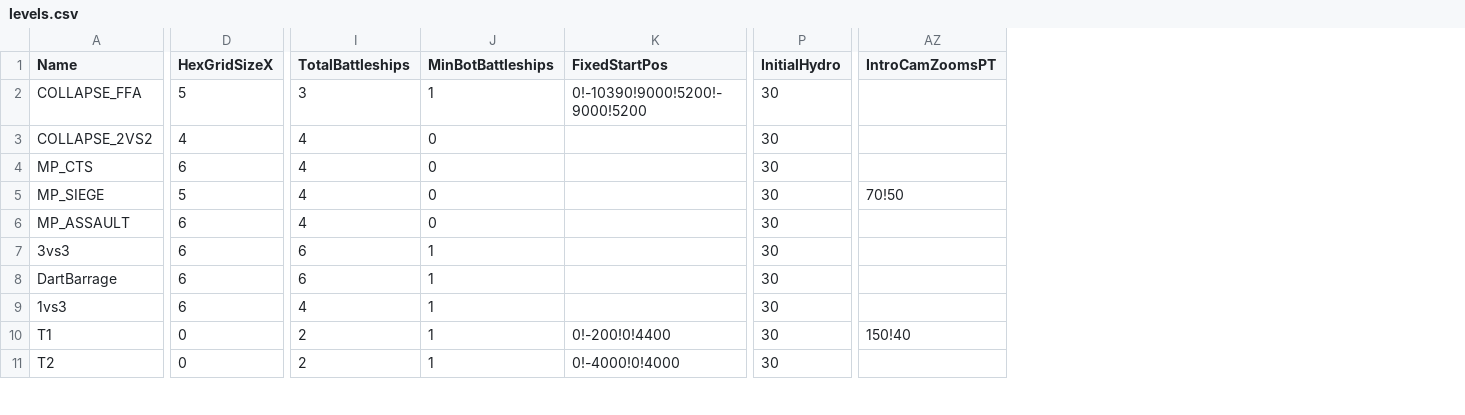
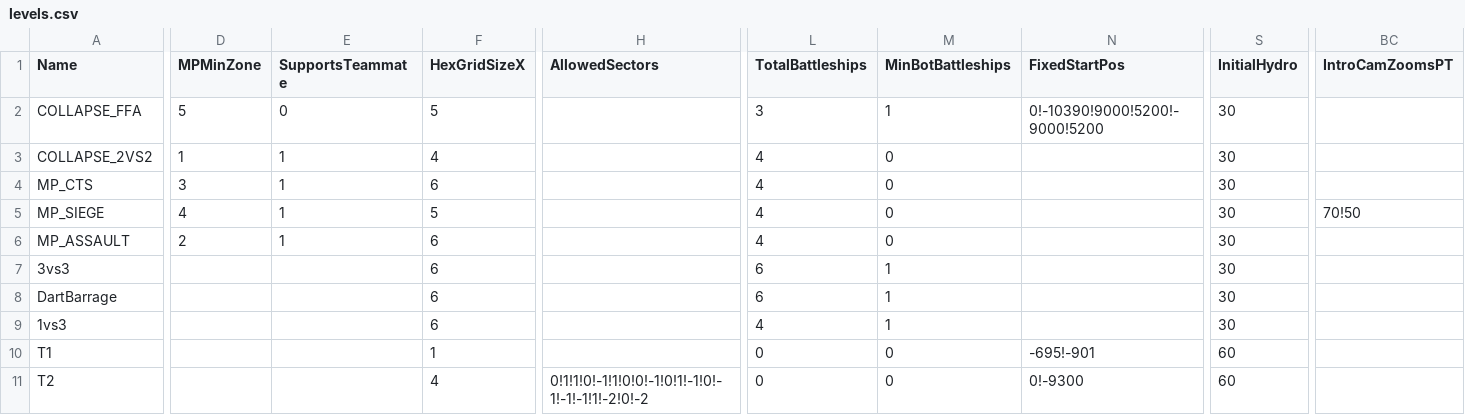
Before and after one commit to Apollo-shipyard/ApolloShipyard.xyz, a CSV file: raw/levels.csv, drawn as a sheet; only a part is shown, gaps mark what is left out; addresses are those after the commit; the diff covers the shown part only; the diff names each change by its address in the sheet, - before the commit and + after, or states it on an @@ line.

```diff
--- a/raw/levels.csv
+++ b/raw/levels.csv
+column D (MPMinZone), rows 2-6: 5 | 1 | 3 | 4 | 2
+column E (SupportsTeammate), rows 2-6: 0 | 1 | 1 | 1 | 1
+column H (AllowedSectors), row 11: 0!1!1!0!-1!1!0!0!-1!0!1!-1!0!-1!-1!-1!1!-2!0!-2
-F10 (HexGridSizeX): 0
+F10 (HexGridSizeX): 1
-L10:L11 (TotalBattleships): 2
+L10:L11 (TotalBattleships): 0
-M10:M11 (MinBotBattleships): 1
+M10:M11 (MinBotBattleships): 0
-N10 (FixedStartPos): 0!-200!0!4400
+N10 (FixedStartPos): -695!-901
-S10:S11 (InitialHydro): 30
+S10:S11 (InitialHydro): 60
-BC10 (IntroCamZoomsPT): 150!40
+BC10 (IntroCamZoomsPT): (empty)
-F11 (HexGridSizeX): 0
+F11 (HexGridSizeX): 4
-N11 (FixedStartPos): 0!-4000!0!4000
+N11 (FixedStartPos): 0!-9300
```
Also changed, not shown: 38 edited cells elsewhere in this file, raw/battleships.csv, raw/campaign.csv, 8 other files.
